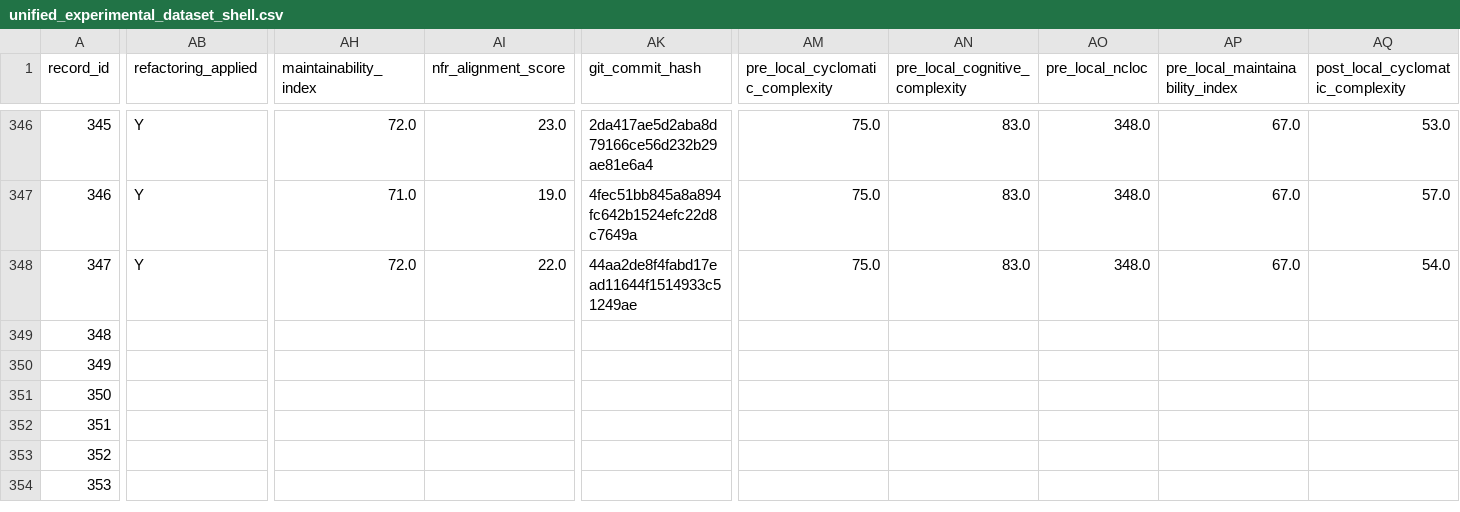
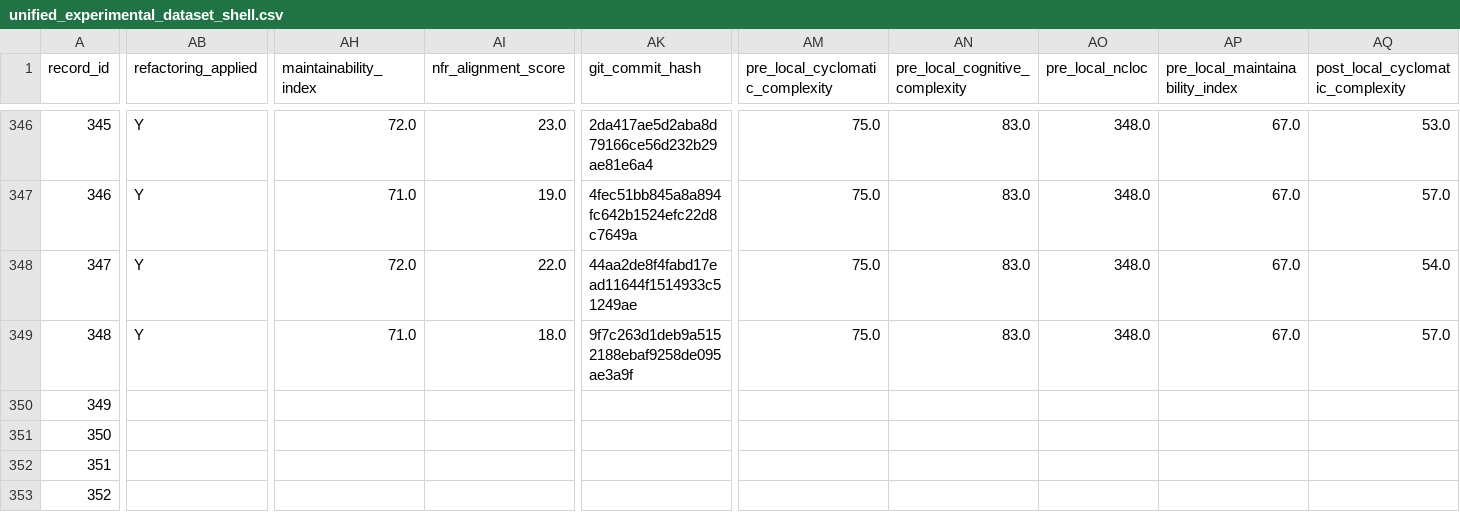
Before and after one commit to dhillii/reducing-technical-debt-praxis-experiment, a CSV file: data/unified_experimental_dataset_shell.csv, drawn as a sheet; only a part is shown, gaps mark what is left out; the shorter side is filled out with more unchanged rows; the diff covers the shown part only; the diff names each change by its address in the sheet, - before the commit and + after, or states it on an @@ line.

Commit message:
File 0038 | create-react-app | adaptive_nfr | Run 1
Commit metadata (YAML-style header):
---
record_id: 349
file_id: 38
project_name: create-react-app
file_name: WebpackDevServerUtils.js
condition: adaptive_nfr
run_number: 1
llm_model: claude-sonnet-4-6
llm_temperature: 0.0
prompt_tokens: 4111
completion_tokens: 3530
total_tokens: 7641
timestamp: 2026-03-25T19:31:02.568331Z
---

Refactored code for WebpackDevServerUtils.js addressing SonarCloud issues.
Pre-refactoring CC: 68

Code path: conditions/adaptive_nfr/file_0038/run_1.js

```diff
--- a/data/unified_experimental_dataset_shell.csv
+++ b/data/unified_experimental_dataset_shell.csv
-AB349 (refactoring_applied): (empty)
+AB349 (refactoring_applied): Y
-AH349 (maintainability_index): (empty)
+AH349 (maintainability_index): 71.0
-AI349 (nfr_alignment_score): (empty)
+AI349 (nfr_alignment_score): 18.0
-AK349 (git_commit_hash): (empty)
+AK349 (git_commit_hash): 9f7c263d1deb9a5152188ebaf9258de095ae3a9f
-AM349 (pre_local_cyclomatic_complexity): (empty)
+AM349 (pre_local_cyclomatic_complexity): 75.0
-AN349 (pre_local_cognitive_complexity): (empty)
+AN349 (pre_local_cognitive_complexity): 83.0
-AO349 (pre_local_ncloc): (empty)
+AO349 (pre_local_ncloc): 348.0
-AP349 (pre_local_maintainability_index): (empty)
+AP349 (pre_local_maintainability_index): 67.0
-AQ349 (post_local_cyclomatic_complexity): (empty)
+AQ349 (post_local_cyclomatic_complexity): 57.0
```
Also changed, not shown: 7 edited cells elsewhere in this file, 1 other file.
